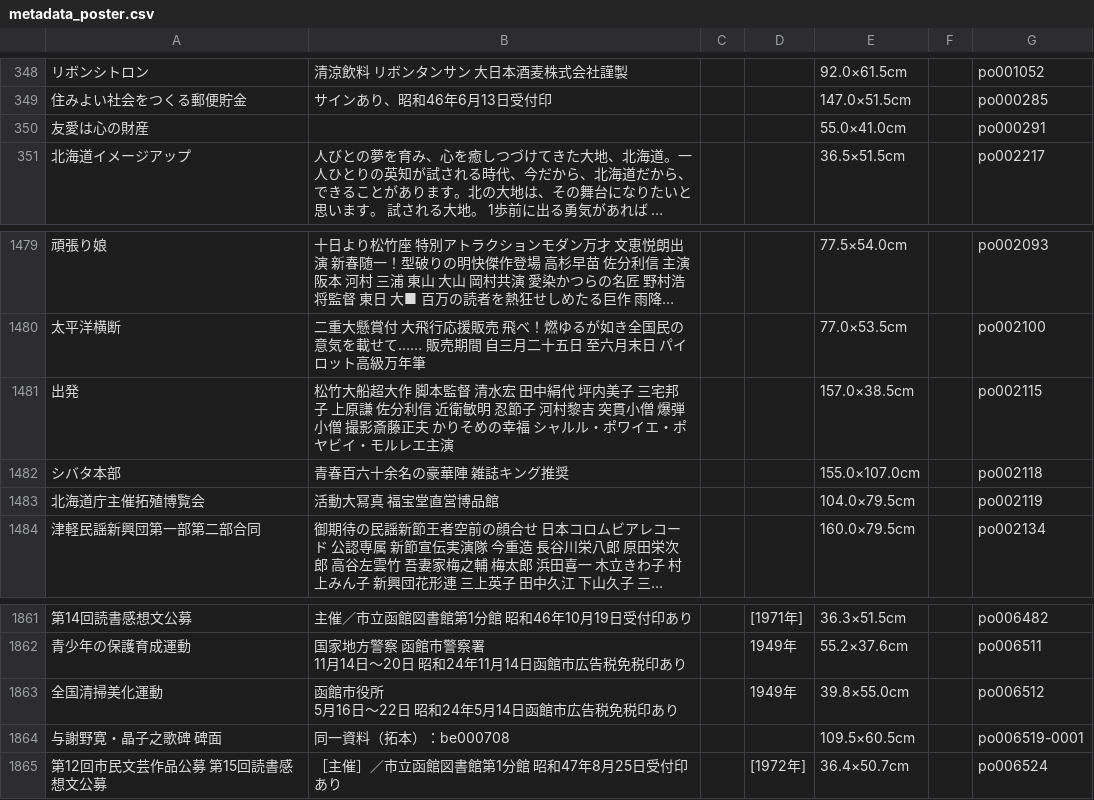
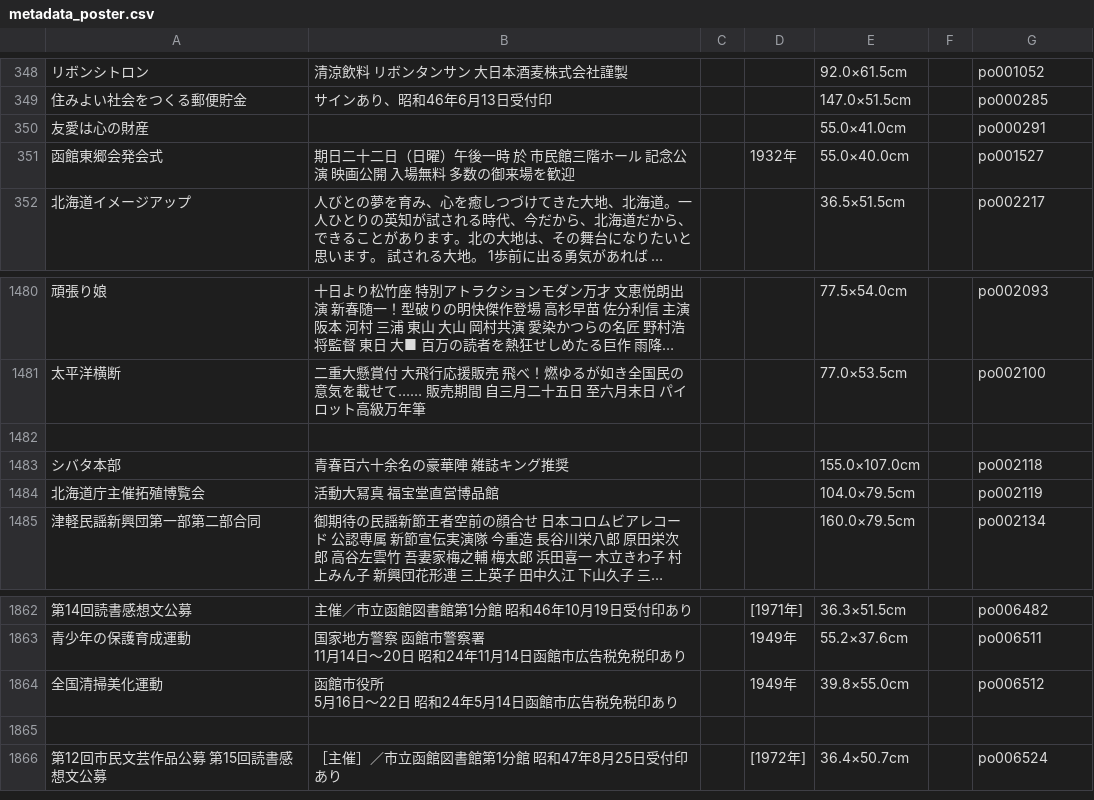
Before and after one commit to tnkgithub/python_2023, a CSV file: scraping/result_metadata/metadata_poster.csv, drawn as a sheet; only a part is shown, gaps mark what is left out; long unchanged cells end in …; addresses are those after the commit; the diff names each change by its address in the sheet, - before the commit and + after, or states it on an @@ line.

```diff
--- a/scraping/result_metadata/metadata_poster.csv
+++ b/scraping/result_metadata/metadata_poster.csv
+row 351: 函館東郷会発会式 | 期日二十二日（日曜）午後一時 於 市民館三階ホール 記念公演 映画公開 入場無料 多数の御来場を歓迎 |  | 1932年 | 55.0×40.0cm |  | po001527
-row 1482: 出発 | 松竹大船超大作 脚本監督 清水宏 田中絹代 坪内美子 三宅邦子 上原謙 佐分利信 近衛敏明 忍節子 河村黎吉 突貫小僧 爆弾小僧 撮影斎藤正夫 かりそめの幸福 シャルル・ポワイエ・ポヤビイ・モルレエ主演 |  |  | 157.0×38.5cm |  | po002115
+row 1482: (empty)
-row 1865: 与謝野寛・晶子之歌碑 碑面 | 同一資料（拓本）：be000708 |  |  | 109.5×60.5cm |  | po006519-0001
+row 1865: (empty)
```
Also changed, not shown: 5 other files.
